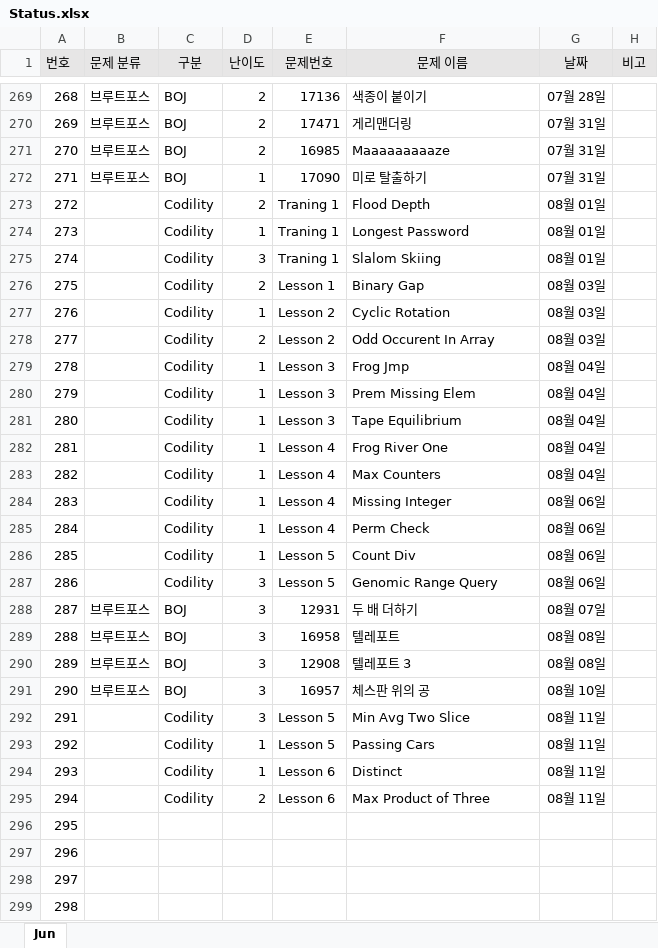
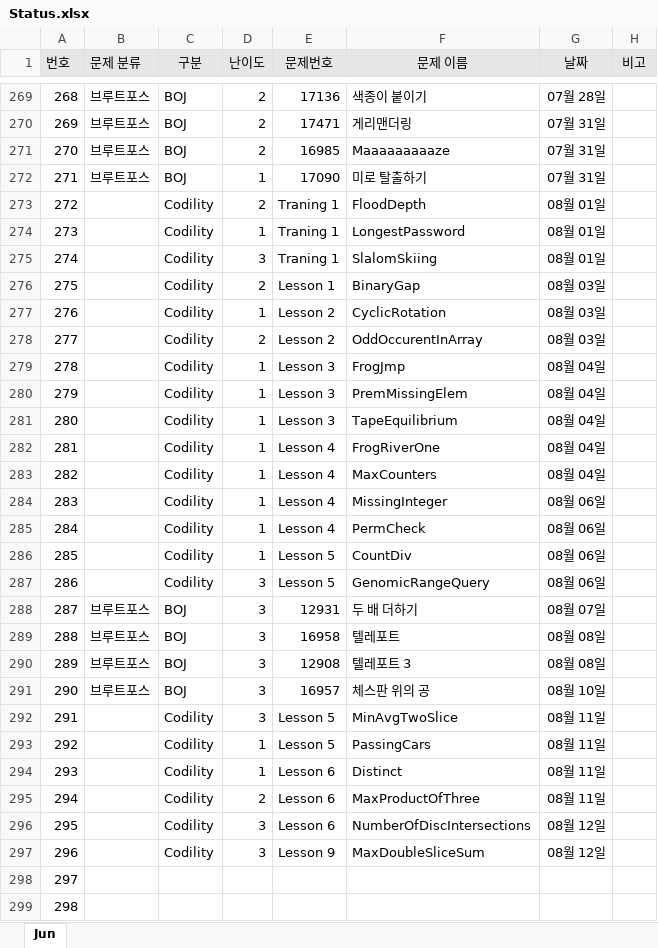
Before and after one commit to JunHeon-Ch/GC_Algorithm_Study, an Excel workbook: junheon/Status.xlsx, sheet Jun, drawn as a sheet; only a part is shown, gaps mark what is left out; values as stored, in another font and other column widths than the file's, no borders; the diff names each change by its address in the sheet, - before the commit and + after, or states it on an @@ line.

Commit message:
status

```diff
--- a/junheon/Status.xlsx (sheet Jun)
+++ b/junheon/Status.xlsx (sheet Jun)
-F273 (문제 이름): Flood Depth
+F273 (문제 이름): FloodDepth
-F274 (문제 이름): Longest Password
+F274 (문제 이름): LongestPassword
-F275 (문제 이름): Slalom Skiing
+F275 (문제 이름): SlalomSkiing
-F276 (문제 이름): Binary Gap
+F276 (문제 이름): BinaryGap
-F277 (문제 이름): Cyclic Rotation
+F277 (문제 이름): CyclicRotation
-F278 (문제 이름): Odd Occurent In Array
+F278 (문제 이름): OddOccurentInArray
-F279 (문제 이름): Frog Jmp
+F279 (문제 이름): FrogJmp
-F280 (문제 이름): Prem Missing Elem
+F280 (문제 이름): PremMissingElem
-F281 (문제 이름): Tape Equilibrium
+F281 (문제 이름): TapeEquilibrium
-F282 (문제 이름): Frog River One
+F282 (문제 이름): FrogRiverOne
-F283 (문제 이름): Max Counters
+F283 (문제 이름): MaxCounters
-F284 (문제 이름): Missing Integer
+F284 (문제 이름): MissingInteger
-F285 (문제 이름): Perm Check
+F285 (문제 이름): PermCheck
-F286 (문제 이름): Count Div
+F286 (문제 이름): CountDiv
-F287 (문제 이름): Genomic Range Query
+F287 (문제 이름): GenomicRangeQuery
-F292 (문제 이름): Min Avg Two Slice
+F292 (문제 이름): MinAvgTwoSlice
-F293 (문제 이름): Passing Cars
+F293 (문제 이름): PassingCars
-F295 (문제 이름): Max Product of Three
+F295 (문제 이름): MaxProductOfThree
-C296:C297 (구분): (empty)
+C296:C297 (구분): Codility
-D296:D297 (난이도): (empty)
+D296:D297 (난이도): 3
-E296 (문제번호): (empty)
+E296 (문제번호): Lesson 6
-F296 (문제 이름): (empty)
+F296 (문제 이름): NumberOfDiscIntersections
-G296:G297 (날짜): (empty)
+G296:G297 (날짜): 08월 12일
-E297 (문제번호): (empty)
+E297 (문제번호): Lesson 9
-F297 (문제 이름): (empty)
+F297 (문제 이름): MaxDoubleSliceSum
```
